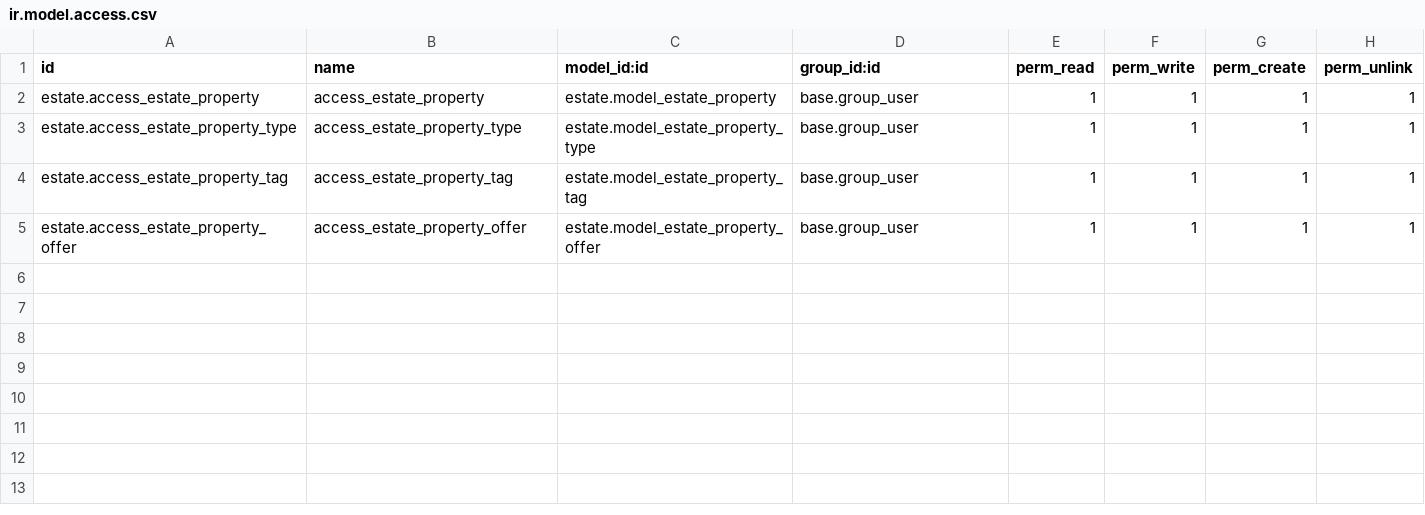
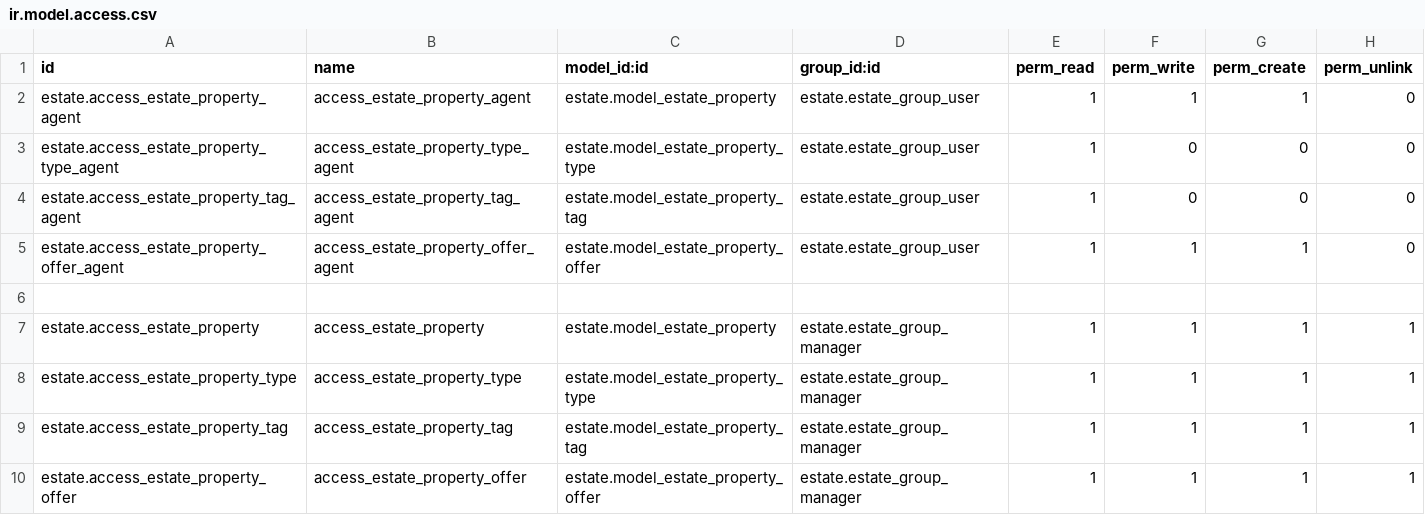
Before and after one commit to TheLastImperial/odoo-tutorial-estate, a CSV file: estate/security/ir.model.access.csv, drawn as a sheet.

Commit message:
Restrict access to data

```diff
--- a/estate/security/ir.model.access.csv
+++ b/estate/security/ir.model.access.csv
@@ -1,5 +1,10 @@
 id,name,model_id:id,group_id:id,perm_read,perm_write,perm_create,perm_unlink
-estate.access_estate_property,access_estate_property,estate.model_estate_property,base.group_user,1,1,1,1
-estate.access_estate_property_type,access_estate_property_type,estate.model_estate_property_type,base.group_user,1,1,1,1
-estate.access_estate_property_tag,access_estate_property_tag,estate.model_estate_property_tag,base.group_user,1,1,1,1
-estate.access_estate_property_offer,access_estate_property_offer,estate.model_estate_property_offer,base.group_user,1,1,1,1
+estate.access_estate_property_agent,access_estate_property_agent,estate.model_estate_property,estate.estate_group_user,1,1,1,0
+estate.access_estate_property_type_agent,access_estate_property_type_agent,estate.model_estate_property_type,estate.estate_group_user,1,0,0,0
+estate.access_estate_property_tag_agent,access_estate_property_tag_agent,estate.model_estate_property_tag,estate.estate_group_user,1,0,0,0
+estate.access_estate_property_offer_agent,access_estate_property_offer_agent,estate.model_estate_property_offer,estate.estate_group_user,1,1,1,0
+
+estate.access_estate_property,access_estate_property,estate.model_estate_property,estate.estate_group_manager,1,1,1,1
+estate.access_estate_property_type,access_estate_property_type,estate.model_estate_property_type,estate.estate_group_manager,1,1,1,1
+estate.access_estate_property_tag,access_estate_property_tag,estate.model_estate_property_tag,estate.estate_group_manager,1,1,1,1
+estate.access_estate_property_offer,access_estate_property_offer,estate.model_estate_property_offer,estate.estate_group_manager,1,1,1,1
```
Also changed, not shown: 7 other files.
